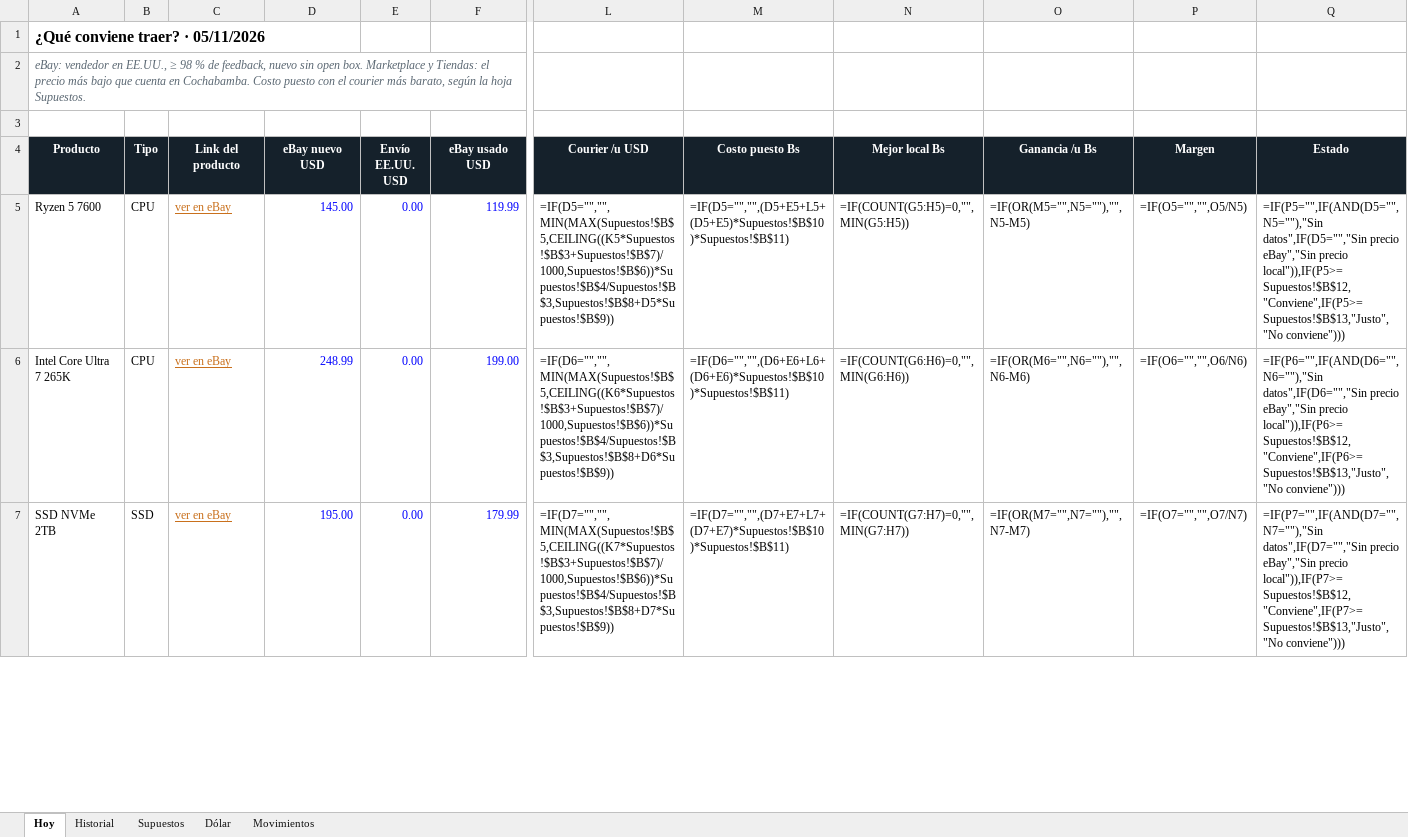
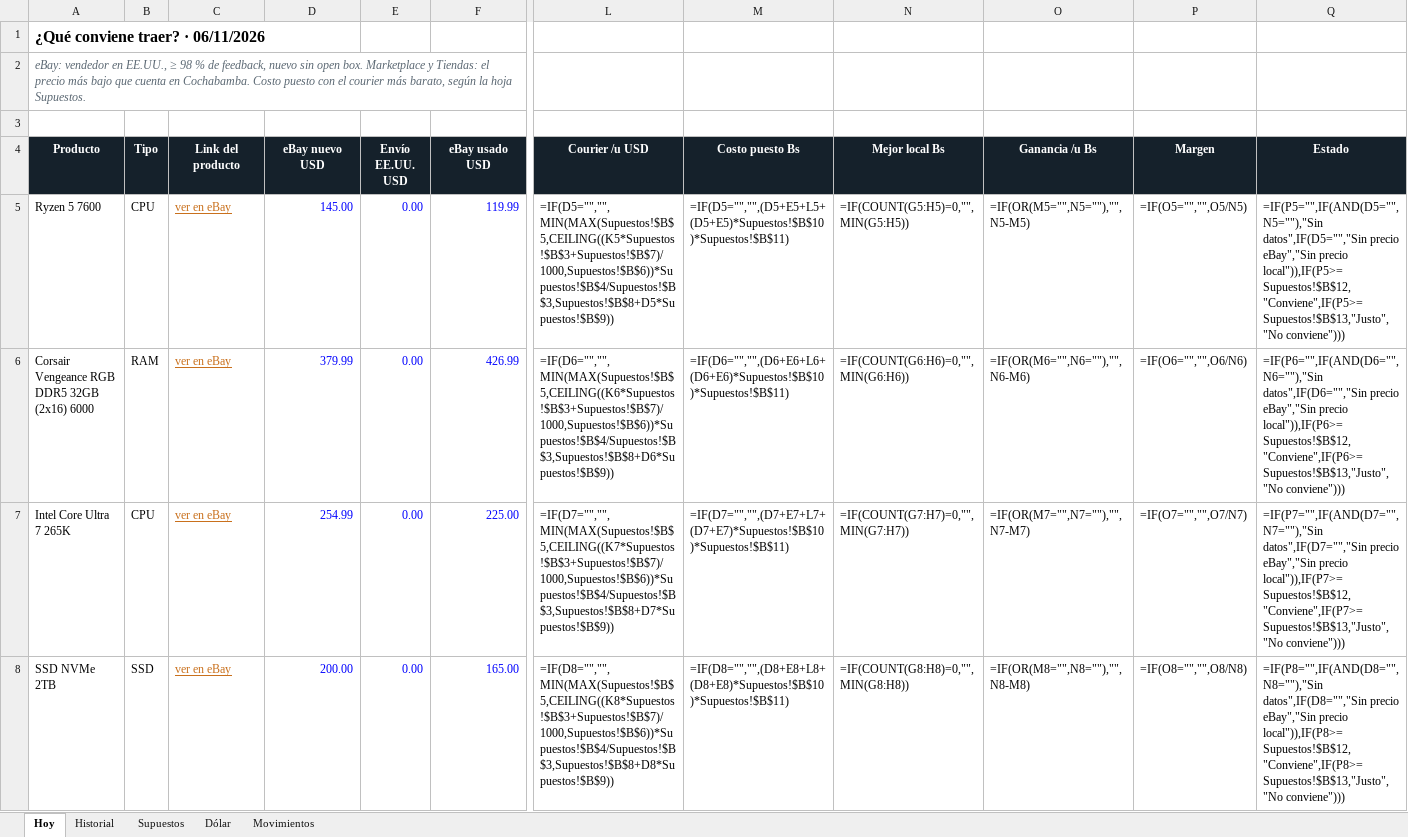
Before and after one commit to Santi491/Claude-, an Excel workbook: importacion-cochabamba.xlsx, sheet Hoy, drawn as a sheet; only a part is shown, gaps mark what is left out; values as stored, in another font and other column widths than the file's, no borders; formulas without a stored value are shown as written; conditional formats and table styles not drawn; addresses are those after the commit; rows hold the shown columns only; the diff covers the shown part only; the diff names each change by its address in the sheet, - before the commit and + after, or states it on an @@ line.

```diff
--- a/importacion-cochabamba.xlsx (sheet Hoy)
+++ b/importacion-cochabamba.xlsx (sheet Hoy)
-A1 (Producto): ¿Qué conviene traer? · 05/11/2026
+A1 (Producto): ¿Qué conviene traer? · 06/11/2026
+row 6: Corsair Vengeance RGB DDR5 32GB (2x16) 6000 | RAM | ver en eBay | 379.99 | 0.00 | 426.99 | =IF(D6="","",MIN(MAX(Supuestos!$B$5,CEILING((K6*Supuestos!$B$3+Supuestos!$B$7)/1000,Supuestos!$B$6))*Supuestos!$B$4/Supuestos!$B$3,Supuestos!$B$8+D6*Supuestos!$B$9)) | =IF(D6="","",(D6+E6+L6+(D6+E6)*Supuestos!$B$10)*Supuestos!$B$11) | =IF(COUNT(G6:H6)=0,"",MIN(G6:H6)) | =IF(OR(M6="",N6=""),"",N6-M6) | =IF(O6="","",O6/N6) | =IF(P6="",IF(AND(D6="",N6=""),"Sin datos",IF(D6="","Sin precio eBay","Sin precio local")),IF(P6>=Supuestos!$B$12,"Conviene",IF(P6>=Supuestos!$B$13,"Justo","No conviene")))
-D7 (eBay nuevo USD): 248.99
+D7 (eBay nuevo USD): 254.99
-F7 (eBay usado USD): 199.00
+F7 (eBay usado USD): 225.00
-L7 (Courier /u USD): =IF(D6="","",MIN(MAX(Supuestos!$B$5,CEILING((K6*Supuestos!$B$3+Supuestos!$B$7)/1000,Supuestos!$B$6))*Supuestos!$B$4/Supuestos!$B$3,Supuestos!$B$8+D6*Supuestos!$B$9))
+L7 (Courier /u USD): =IF(D7="","",MIN(MAX(Supuestos!$B$5,CEILING((K7*Supuestos!$B$3+Supuestos!$B$7)/1000,Supuestos!$B$6))*Supuestos!$B$4/Supuestos!$B$3,Supuestos!$B$8+D7*Supuestos!$B$9))
-M7 (Costo puesto Bs): =IF(D6="","",(D6+E6+L6+(D6+E6)*Supuestos!$B$10)*Supuestos!$B$11)
+M7 (Costo puesto Bs): =IF(D7="","",(D7+E7+L7+(D7+E7)*Supuestos!$B$10)*Supuestos!$B$11)
-N7 (Mejor local Bs): =IF(COUNT(G6:H6)=0,"",MIN(G6:H6))
+N7 (Mejor local Bs): =IF(COUNT(G7:H7)=0,"",MIN(G7:H7))
-O7 (Ganancia /u Bs): =IF(OR(M6="",N6=""),"",N6-M6)
+O7 (Ganancia /u Bs): =IF(OR(M7="",N7=""),"",N7-M7)
-P7 (Margen): =IF(O6="","",O6/N6)
+P7 (Margen): =IF(O7="","",O7/N7)
-Q7 (Estado): =IF(P6="",IF(AND(D6="",N6=""),"Sin datos",IF(D6="","Sin precio eBay","Sin precio local")),IF(P6>=Supuestos!$B$12,"Conviene",IF(P6>=Supuestos!$B$13,"Justo","No conviene")))
+Q7 (Estado): =IF(P7="",IF(AND(D7="",N7=""),"Sin datos",IF(D7="","Sin precio eBay","Sin precio local")),IF(P7>=Supuestos!$B$12,"Conviene",IF(P7>=Supuestos!$B$13,"Justo","No conviene")))
-D8 (eBay nuevo USD): 195.00
+D8 (eBay nuevo USD): 200.00
-F8 (eBay usado USD): 179.99
+F8 (eBay usado USD): 165.00
-L8 (Courier /u USD): =IF(D7="","",MIN(MAX(Supuestos!$B$5,CEILING((K7*Supuestos!$B$3+Supuestos!$B$7)/1000,Supuestos!$B$6))*Supuestos!$B$4/Supuestos!$B$3,Supuestos!$B$8+D7*Supuestos!$B$9))
+L8 (Courier /u USD): =IF(D8="","",MIN(MAX(Supuestos!$B$5,CEILING((K8*Supuestos!$B$3+Supuestos!$B$7)/1000,Supuestos!$B$6))*Supuestos!$B$4/Supuestos!$B$3,Supuestos!$B$8+D8*Supuestos!$B$9))
-M8 (Costo puesto Bs): =IF(D7="","",(D7+E7+L7+(D7+E7)*Supuestos!$B$10)*Supuestos!$B$11)
+M8 (Costo puesto Bs): =IF(D8="","",(D8+E8+L8+(D8+E8)*Supuestos!$B$10)*Supuestos!$B$11)
-N8 (Mejor local Bs): =IF(COUNT(G7:H7)=0,"",MIN(G7:H7))
+N8 (Mejor local Bs): =IF(COUNT(G8:H8)=0,"",MIN(G8:H8))
-O8 (Ganancia /u Bs): =IF(OR(M7="",N7=""),"",N7-M7)
+O8 (Ganancia /u Bs): =IF(OR(M8="",N8=""),"",N8-M8)
-P8 (Margen): =IF(O7="","",O7/N7)
+P8 (Margen): =IF(O8="","",O8/N8)
-Q8 (Estado): =IF(P7="",IF(AND(D7="",N7=""),"Sin datos",IF(D7="","Sin precio eBay","Sin precio local")),IF(P7>=Supuestos!$B$12,"Conviene",IF(P7>=Supuestos!$B$13,"Justo","No conviene")))
+Q8 (Estado): =IF(P8="",IF(AND(D8="",N8=""),"Sin datos",IF(D8="","Sin precio eBay","Sin precio local")),IF(P8>=Supuestos!$B$12,"Conviene",IF(P8>=Supuestos!$B$13,"Justo","No conviene")))
```
Also changed, not shown: 2 added rows, 3 removed rows and 26 edited cells elsewhere in this sheet, sheet Historial, sheet Movimientos, sheet Dólar, 20 other files.
